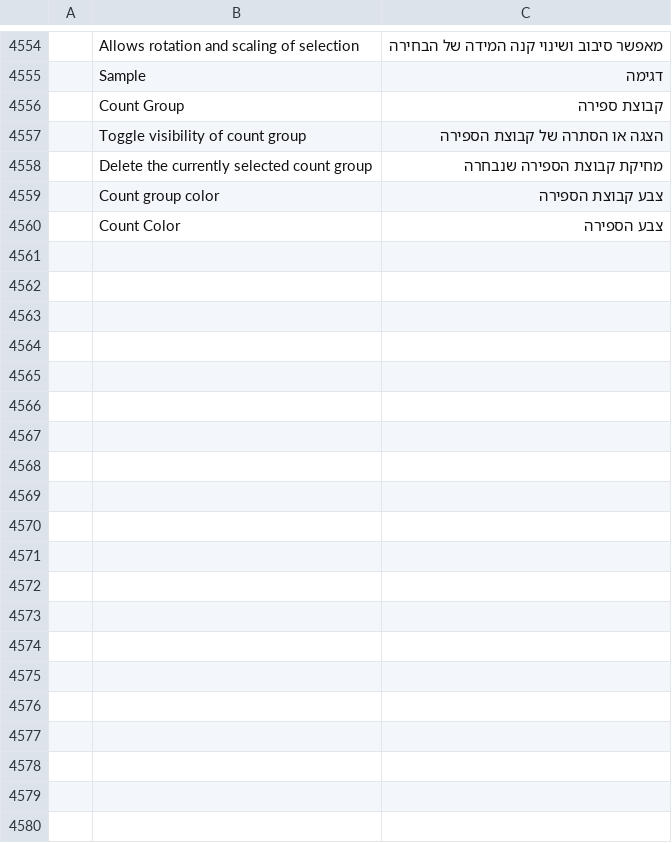
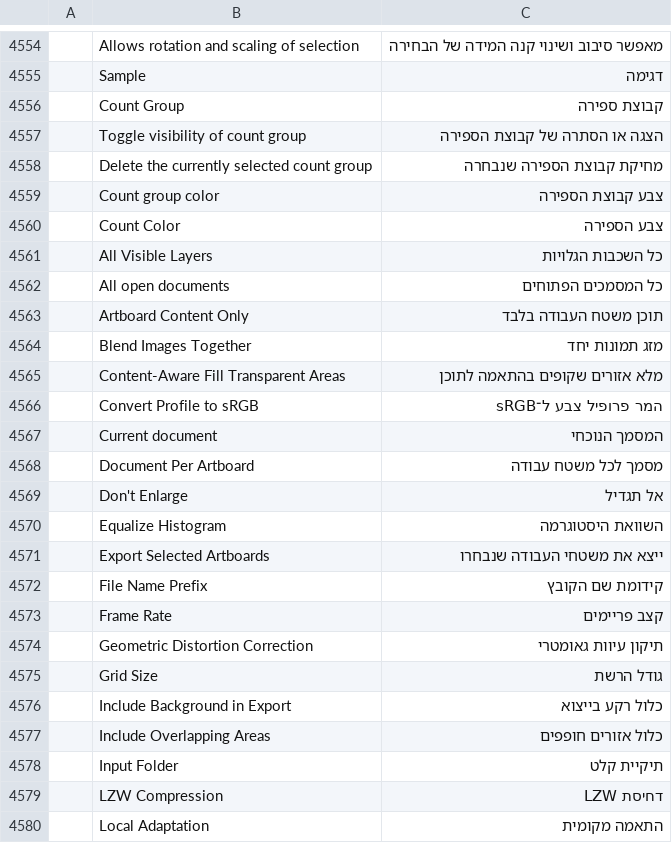
Before and after one commit to nocturney/craft-i18n, a TSV file: locales/he/photocraft.tsv, drawn as a sheet; only a part is shown, gaps mark what is left out; the diff covers the shown part only; the diff names each change by its address in the sheet, - before the commit and + after, or states it on an @@ line.

Commit message:
i18n(he/photocraft): consolidate export, file-drop and browser memory translations

```diff
--- a/locales/he/photocraft.tsv
+++ b/locales/he/photocraft.tsv
+row 4561:  | All Visible Layers | כל השכבות הגלויות
+row 4562:  | All open documents | כל המסמכים הפתוחים
+row 4563:  | Artboard Content Only | תוכן משטח העבודה בלבד
+row 4564:  | Blend Images Together | מזג תמונות יחד
+row 4565:  | Content-Aware Fill Transparent Areas | מלא אזורים שקופים בהתאמה לתוכן
+row 4566:  | Convert Profile to sRGB | המר פרופיל צבע ל־sRGB
+row 4567:  | Current document | המסמך הנוכחי
+row 4568:  | Document Per Artboard | מסמך לכל משטח עבודה
+row 4569:  | Don't Enlarge | אל תגדיל
+row 4570:  | Equalize Histogram | השוואת היסטוגרמה
+row 4571:  | Export Selected Artboards | ייצא את משטחי העבודה שנבחרו
+row 4572:  | File Name Prefix | קידומת שם הקובץ
+row 4573:  | Frame Rate | קצב פריימים
+row 4574:  | Geometric Distortion Correction | תיקון עיוות גאומטרי
+row 4575:  | Grid Size | גודל הרשת
+row 4576:  | Include Background in Export | כלול רקע בייצוא
+row 4577:  | Include Overlapping Areas | כלול אזורים חופפים
+row 4578:  | Input Folder | תיקיית קלט
+row 4579:  | LZW Compression | דחיסת LZW
+row 4580:  | Local Adaptation | התאמה מקומית
```
Also changed, not shown: 22 added rows elsewhere in this file, 1 other file.
